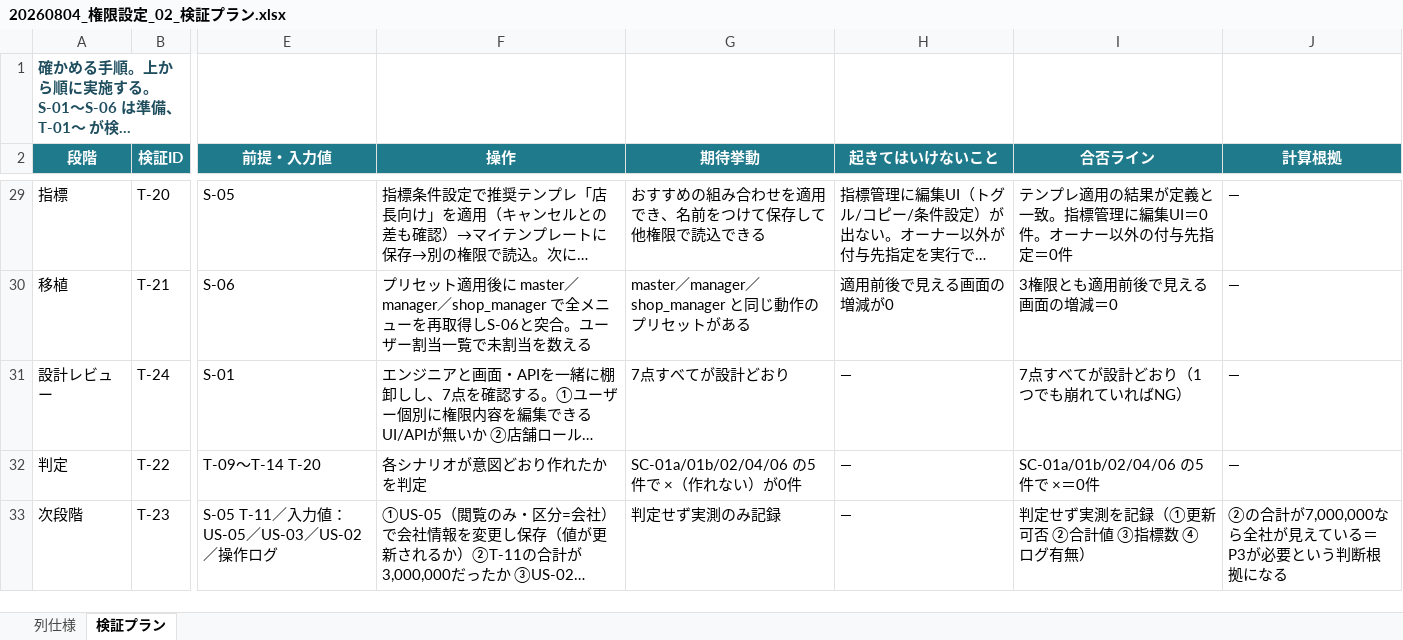
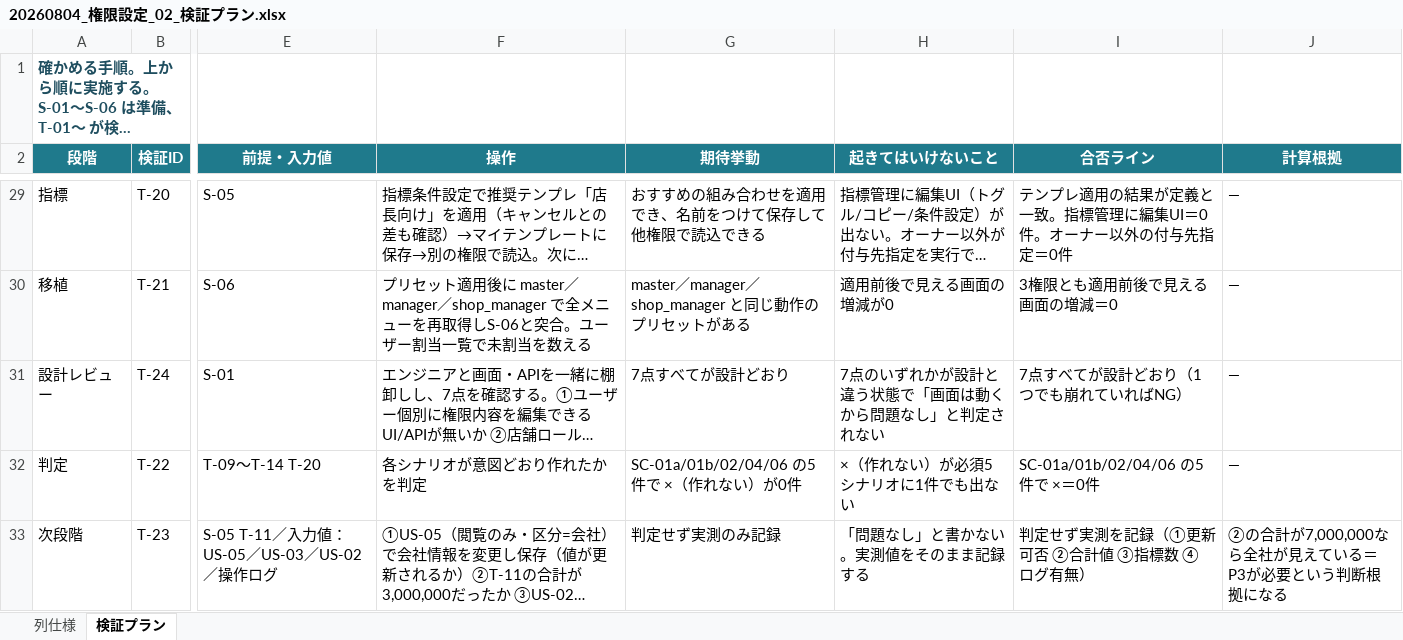
Before and after one commit to suguru789987/rakmy-permission-mock, an Excel workbook: 20260804_権限設定_02_検証プラン.xlsx, sheet 検証プラン, drawn as a sheet; only a part is shown, gaps mark what is left out; long unchanged cells end in …; values as stored, in another font and other column widths than the file's, no borders; conditional formats not drawn; the diff covers the shown part only; the diff names each change by its address in the sheet, - before the commit and + after, or states it on an @@ line.

```diff
--- a/20260804_権限設定_02_検証プラン.xlsx (sheet 検証プラン)
+++ b/20260804_権限設定_02_検証プラン.xlsx (sheet 検証プラン)
-H31 (起きてはいけないこと): —
+H31 (起きてはいけないこと): 7点のいずれかが設計と違う状態で「画面は動くから問題なし」と判定されない
-H32 (起きてはいけないこと): —
+H32 (起きてはいけないこと): ×（作れない）が必須5シナリオに1件でも出ない
-H33 (起きてはいけないこと): —
+H33 (起きてはいけないこと): 「問題なし」と書かない。実測値をそのまま記録する
```
Also changed, not shown: 10 edited cells elsewhere in this sheet, 20260804_権限設定_01_受入条件表.xlsx, 1 other file.
